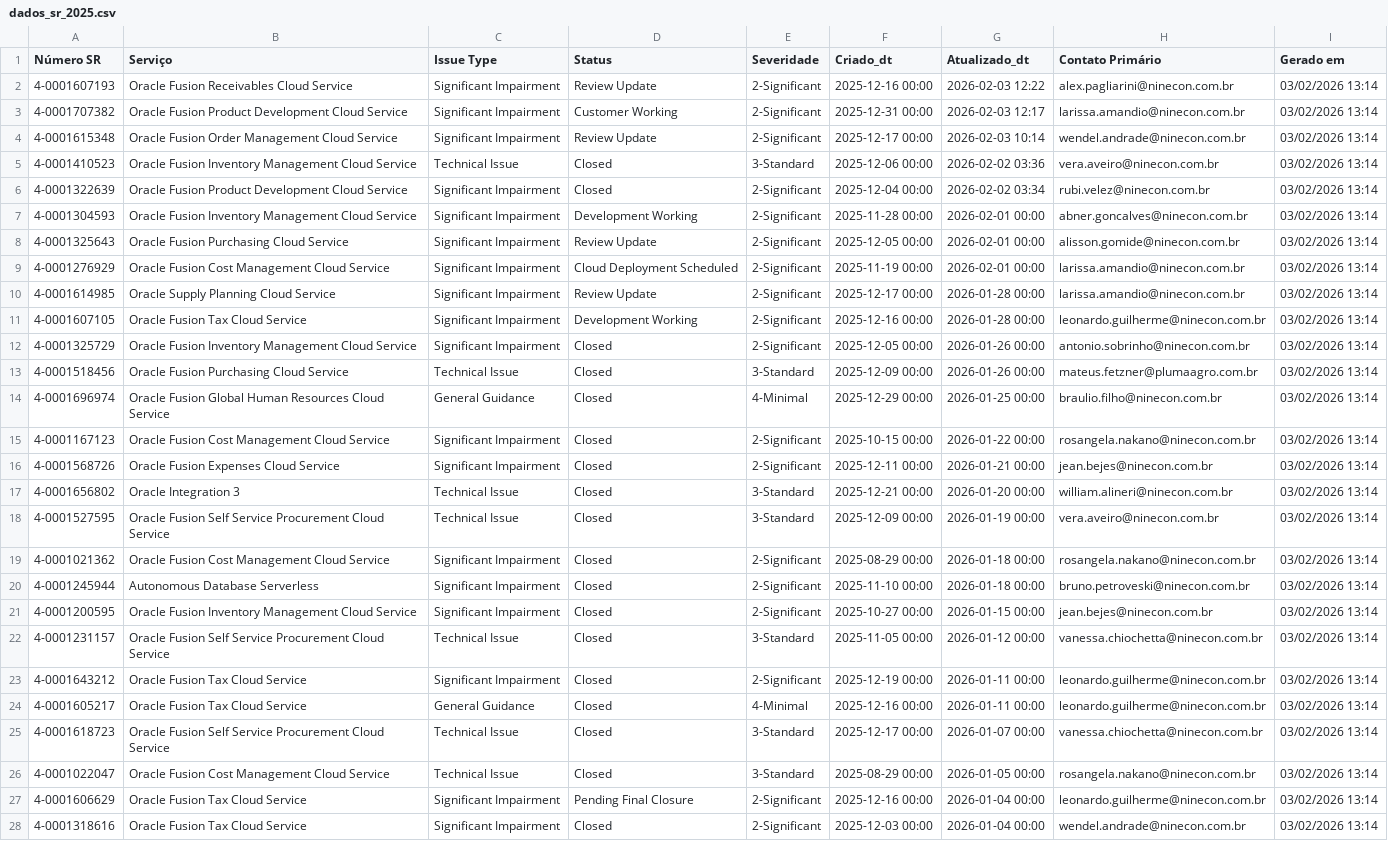
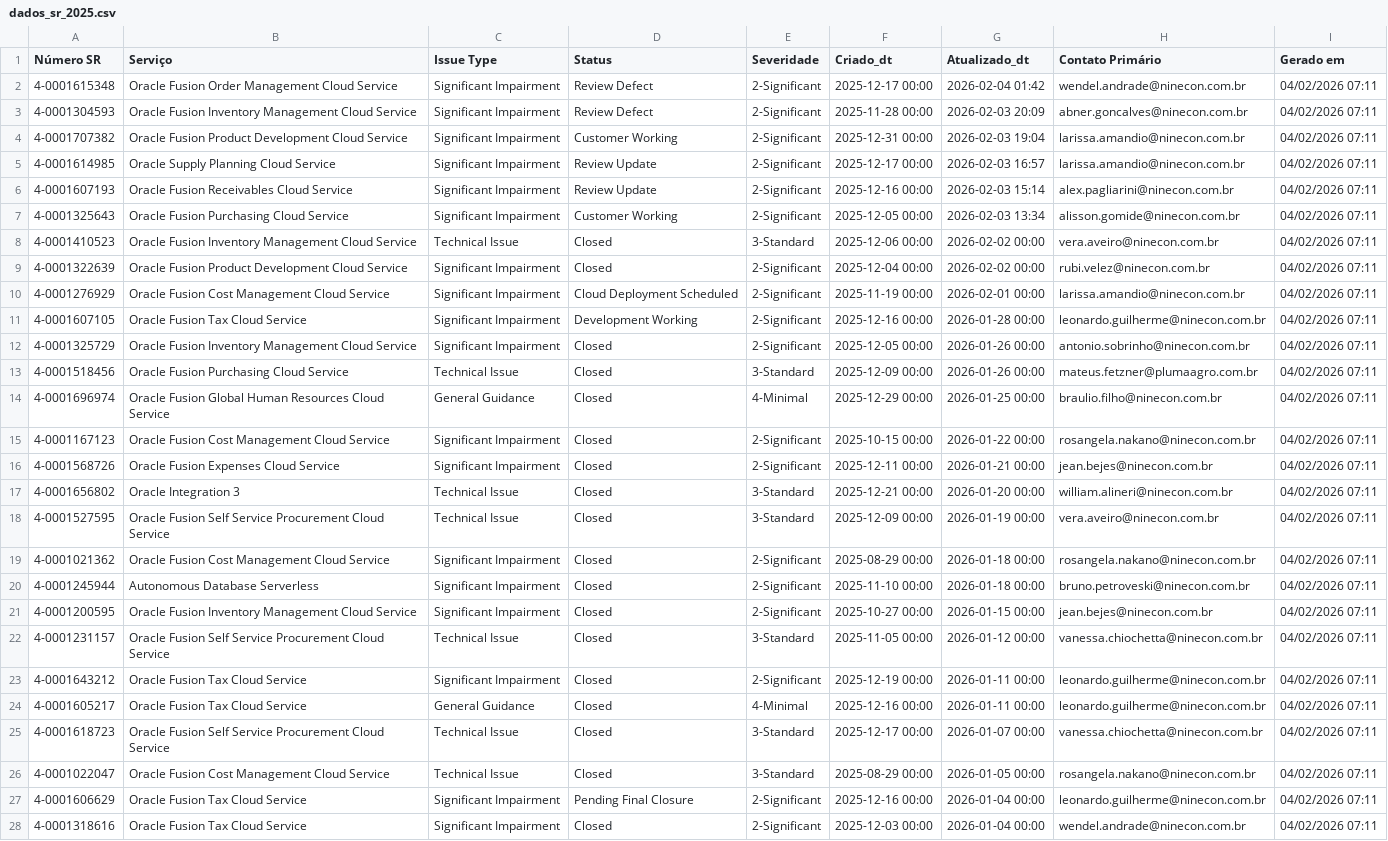
Before and after one commit to Josimesio/suporte_pluma1, a CSV file: dados_sr_2025.csv, drawn as a sheet; only a part is shown; removed rows and columns are numbered as before the commit, all else as after; the diff covers the shown part only; the diff names each change by its address in the sheet, - before the commit and + after, or states it on an @@ line.

```diff
--- a/dados_sr_2025.csv
+++ b/dados_sr_2025.csv
+row 2: 4-0001615348 | Oracle Fusion Order Management Cloud Service | Significant Impairment | Review Defect | 2-Significant | 2025-12-17 00:00 | 2026-02-04 01:42 | wendel.andrade@ninecon.com.br | 04/02/2026 07:11
-A3 (Número SR): 4-0001607193
+A3 (Número SR): 4-0001304593
-B3 (Serviço): Oracle Fusion Receivables Cloud Service
+B3 (Serviço): Oracle Fusion Inventory Management Cloud Service
-D3 (Status): Review Update
+D3 (Status): Review Defect
-F3 (Criado_dt): 2025-12-16 00:00
+F3 (Criado_dt): 2025-11-28 00:00
-G3 (Atualizado_dt): 2026-02-03 12:22
+G3 (Atualizado_dt): 2026-02-03 20:09
-H3 (Contato Primário): alex.pagliarini@ninecon.com.br
+H3 (Contato Primário): abner.goncalves@ninecon.com.br
-I3:I5 (Gerado em): 03/02/2026 13:14
+I3:I5 (Gerado em): 04/02/2026 07:11
-G4 (Atualizado_dt): 2026-02-03 12:17
+G4 (Atualizado_dt): 2026-02-03 19:04
-A5 (Número SR): 4-0001615348
+A5 (Número SR): 4-0001614985
-B5 (Serviço): Oracle Fusion Order Management Cloud Service
+B5 (Serviço): Oracle Supply Planning Cloud Service
-G5 (Atualizado_dt): 2026-02-03 10:14
+G5 (Atualizado_dt): 2026-02-03 16:57
-H5 (Contato Primário): wendel.andrade@ninecon.com.br
+H5 (Contato Primário): larissa.amandio@ninecon.com.br
+row 6: 4-0001607193 | Oracle Fusion Receivables Cloud Service | Significant Impairment | Review Update | 2-Significant | 2025-12-16 00:00 | 2026-02-03 15:14 | alex.pagliarini@ninecon.com.br | 04/02/2026 07:11
+row 7: 4-0001325643 | Oracle Fusion Purchasing Cloud Service | Significant Impairment | Customer Working | 2-Significant | 2025-12-05 00:00 | 2026-02-03 13:34 | alisson.gomide@ninecon.com.br | 04/02/2026 07:11
-G8 (Atualizado_dt): 2026-02-02 03:36
+G8 (Atualizado_dt): 2026-02-02 00:00
-I8:I9 (Gerado em): 03/02/2026 13:14
+I8:I9 (Gerado em): 04/02/2026 07:11
-G9 (Atualizado_dt): 2026-02-02 03:34
+G9 (Atualizado_dt): 2026-02-02 00:00
-row 7: 4-0001304593 | Oracle Fusion Inventory Management Cloud Service | Significant Impairment | Development Working | 2-Significant | 2025-11-28 00:00 | 2026-02-01 00:00 | abner.goncalves@ninecon.com.br | 03/02/2026 13:14
-row 8: 4-0001325643 | Oracle Fusion Purchasing Cloud Service | Significant Impairment | Review Update | 2-Significant | 2025-12-05 00:00 | 2026-02-01 00:00 | alisson.gomide@ninecon.com.br | 03/02/2026 13:14
-I10 (Gerado em): 03/02/2026 13:14
+I10 (Gerado em): 04/02/2026 07:11
-row 10: 4-0001614985 | Oracle Supply Planning Cloud Service | Significant Impairment | Review Update | 2-Significant | 2025-12-17 00:00 | 2026-01-28 00:00 | larissa.amandio@ninecon.com.br | 03/02/2026 13:14
-I11:I28 (Gerado em): 03/02/2026 13:14
+I11:I28 (Gerado em): 04/02/2026 07:11
```
Also changed, not shown: 48 edited cells elsewhere in this file, dados_sr_2026.csv.
